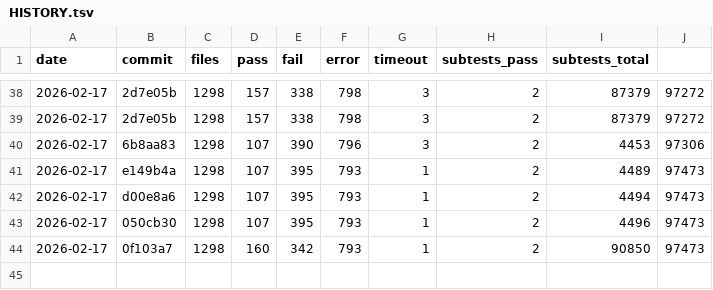
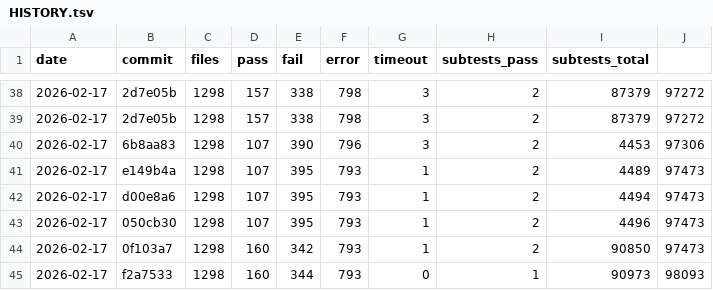
Before and after one commit to tokuhirom/mutsu, a TSV file: HISTORY.tsv, drawn as a sheet; only a part is shown, gaps mark what is left out; the diff names each change by its address in the sheet, - before the commit and + after, or states it on an @@ line.

Commit message:
Update roast history (2026-02-17)

```diff
--- a/HISTORY.tsv
+++ b/HISTORY.tsv
+row 45: 2026-02-17 | f2a7533 | 1298 | 160 | 344 | 793 | 0 | 1 | 90973 | 98093
```
Also changed, not shown: 4 other files.
